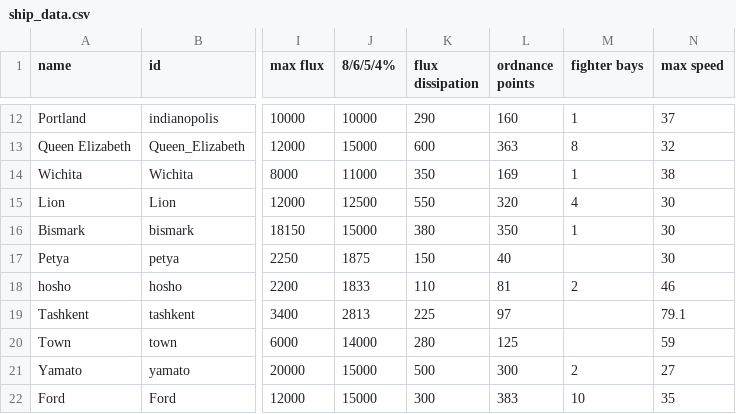
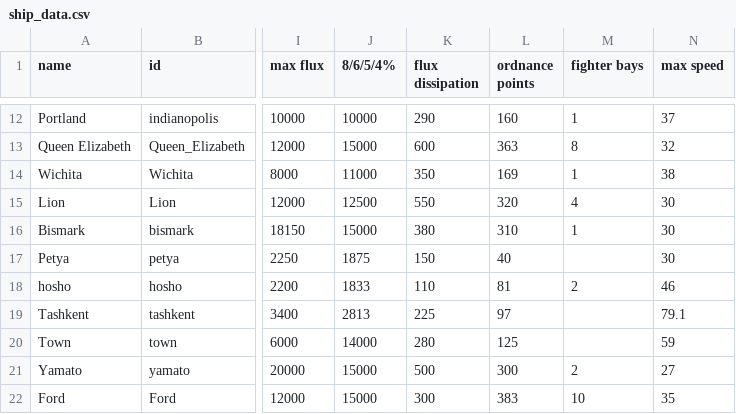
Before and after one commit to bryceOctovioOstrem/domainReformed, a CSV file: data/hulls/ship_data.csv, drawn as a sheet; only a part is shown, gaps mark what is left out; the diff names each change by its address in the sheet, - before the commit and + after, or states it on an @@ line.

```diff
--- a/data/hulls/ship_data.csv
+++ b/data/hulls/ship_data.csv
-L16 (ordnance points): 350
+L16 (ordnance points): 310
```
Also changed, not shown: data/strings/descriptions.csv, data/weapons/weapon_data.csv, 6 other files.
